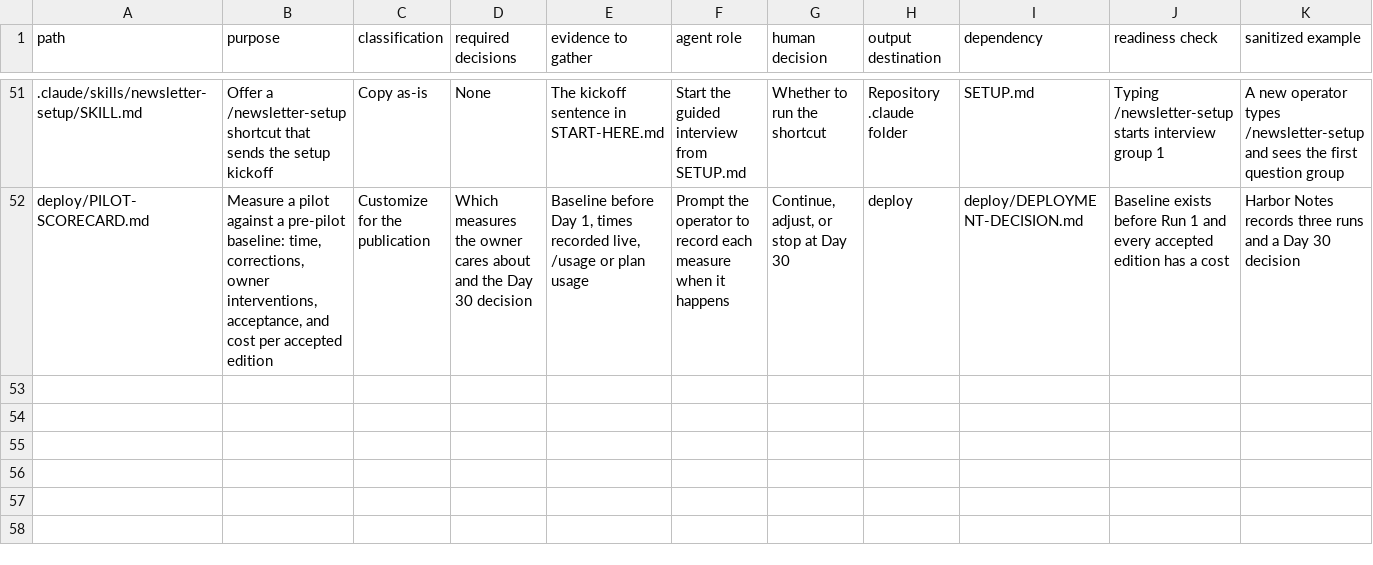
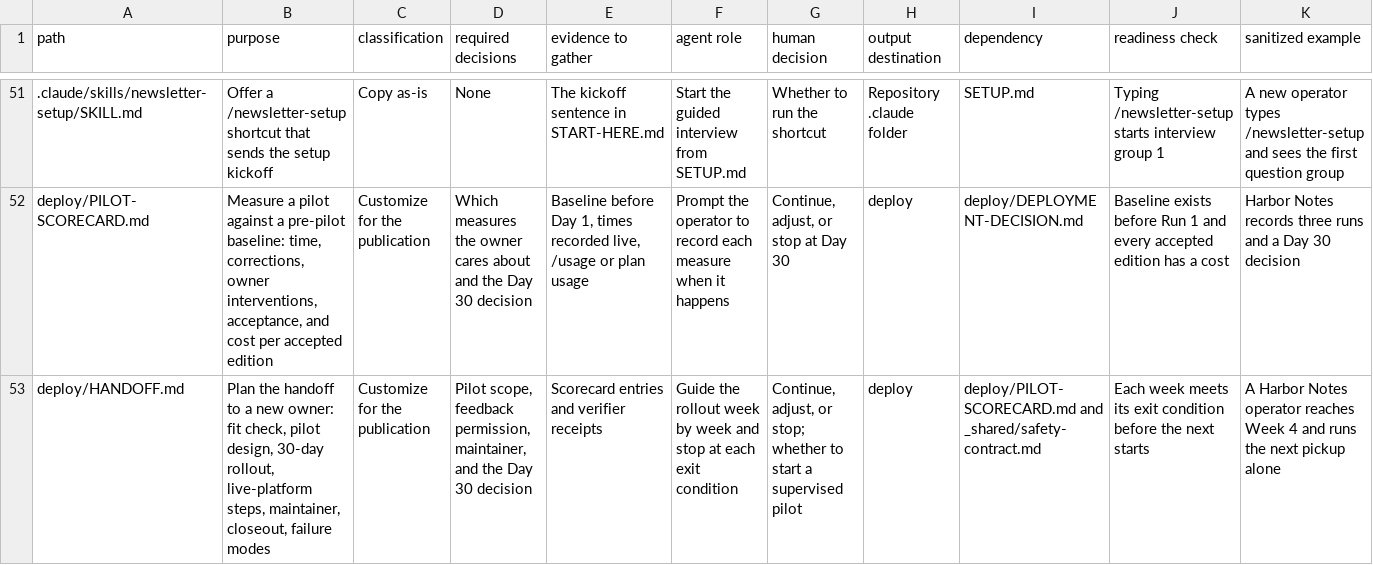
Before and after one commit to Laladim/newsletter-icm-workbook, a CSV file: FILE-BUILD-MAP.csv, drawn as a sheet; only a part is shown, gaps mark what is left out; the diff names each change by its address in the sheet, - before the commit and + after, or states it on an @@ line.

```diff
--- a/FILE-BUILD-MAP.csv
+++ b/FILE-BUILD-MAP.csv
+row 53: deploy/HANDOFF.md | Plan the handoff to a new owner: fit check, pilot design, 30-day rollout, live-platform steps, maintainer, closeout, failure modes | Customize for the publication | Pilot scope, feedback permission, maintainer, and the Day 30 decision | Scorecard entries and verifier receipts | Guide the rollout week by week and stop at each exit condition | Continue, adjust, or stop; whether to start a supervised pilot | deploy | deploy/PILOT-SCORECARD.md and _shared/safety-contract.md | Each week meets its exit condition before the next starts | A Harbor Notes operator reaches Week 4 and runs the next pickup alone
```
Also changed, not shown: 2 other files.
